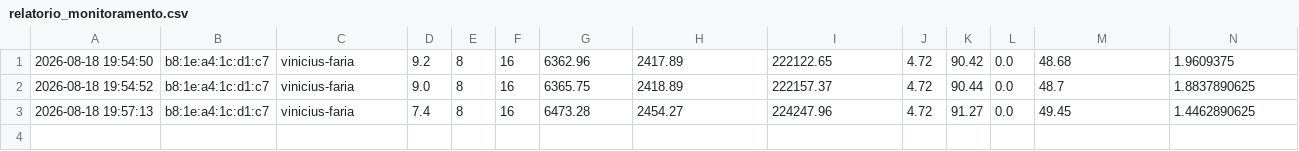
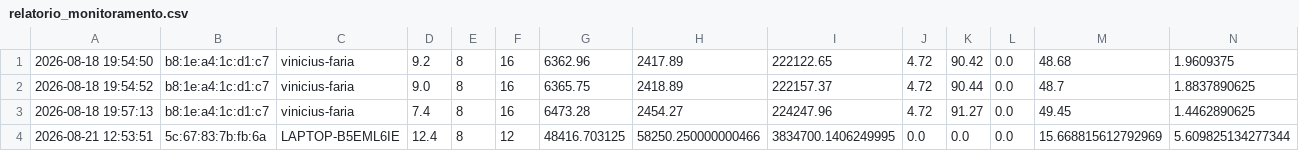
Before and after one commit to projeto-2sem/script_coleta_dados, a CSV file: relatorio_monitoramento.csv, drawn as a sheet; only a part is shown; rows hold the shown columns only; the diff names each change by its address in the sheet, - before the commit and + after, or states it on an @@ line.

```diff
--- a/relatorio_monitoramento.csv
+++ b/relatorio_monitoramento.csv
+row 4: 2026-08-21 12:53:51 | 5c:67:83:7b:fb:6a | LAPTOP-B5EML6IE | 12.4 | 8 | 12 | 48416.703125 | 58250.250000000466 | 3834700.1406249995 | 0.0 | 0.0 | 0.0 | 15.668815612792969 | 5.609825134277344
```
Also changed, not shown: 1 other file.
